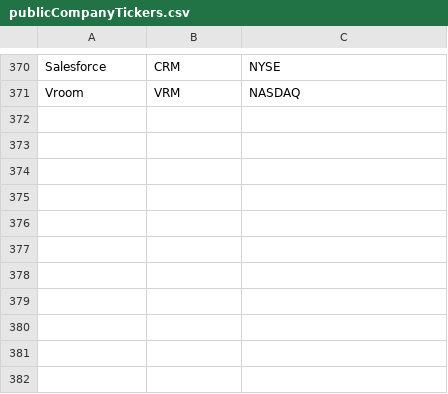
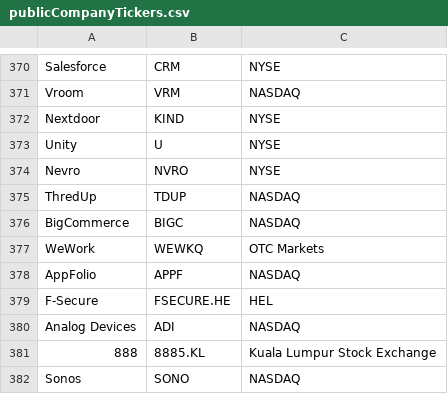
Before and after one commit to oliviazow/MOREresearch, a CSV file: data/publicCompanyTickers.csv, drawn as a sheet; only a part is shown, gaps mark what is left out.

Commit message:
Commit from o.zhao.0001@gmail.com

```diff
--- a/data/publicCompanyTickers.csv
+++ b/data/publicCompanyTickers.csv
@@ -371 +371,12 @@ Salesforce,CRM,NYSE
 Vroom,VRM,NASDAQ
+Nextdoor,KIND,NYSE
+Unity,U,NYSE
+Nevro,NVRO,NYSE
+ThredUp,TDUP,NASDAQ
+BigCommerce,BIGC,NASDAQ
+WeWork,WEWKQ,OTC Markets
+AppFolio,APPF,NASDAQ
+F-Secure,FSECURE.HE,HEL
+Analog Devices,ADI,NASDAQ
+888,8885.KL,Kuala Lumpur Stock Exchange
+Sonos,SONO,NASDAQ
```
